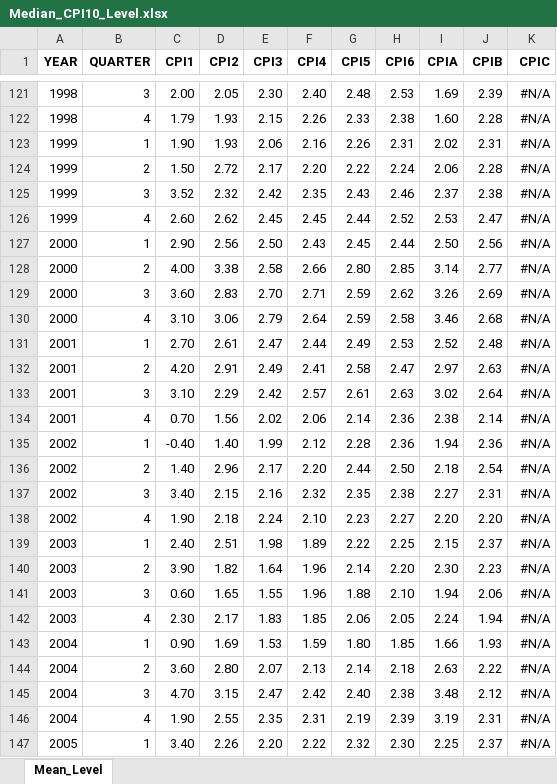
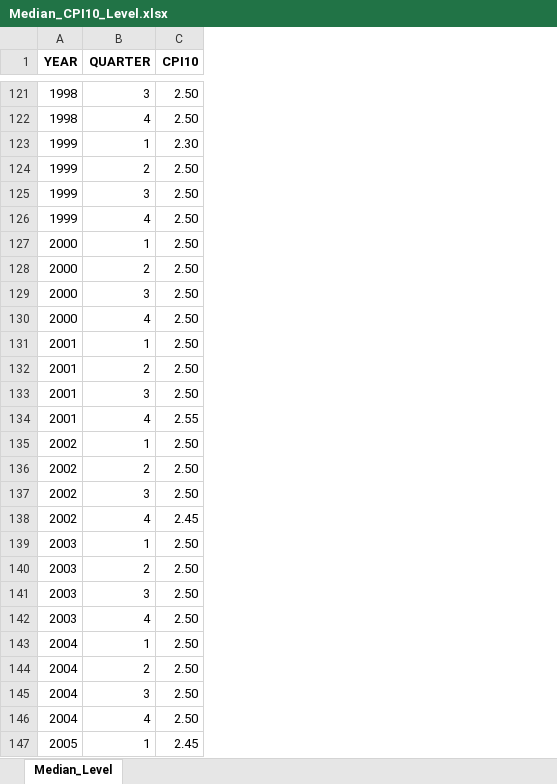
Before and after one commit to elmarmertens/trendInflation, an Excel workbook: Median_CPI10_Level.xlsx, sheet Median_Level, drawn as a sheet; only a part is shown, gaps mark what is left out; values as stored, in another font and other column widths than the file's, no borders; removed rows and columns are numbered as before the commit, all else as after; the diff covers the shown part only; the diff names each change by its address in the sheet, - before the commit and + after, or states it on an @@ line.

```diff
--- a/Median_CPI10_Level.xlsx (sheet Median_Level)
+++ b/Median_CPI10_Level.xlsx (sheet Median_Level)
-sheet tab: Mean_Level
+sheet tab: Median_Level
-column C (CPI1), rows 121-147: 2.00 | 1.79 | 1.90 | 1.50 | 3.52 | 2.60 | 2.90 | 4.00 | 3.60 | 3.10 | 2.70 | 4.20 | 3.10 | 0.70 | -0.40 | 1.40 | 3.40 | 1.90 | 2.40 | 3.90 | 0.60 | 2.30 | 0.90 | 3.60 | 4.70 | 1.90 | 3.40
-column D (CPI2), rows 121-147: 2.05 | 1.93 | 1.93 | 2.72 | 2.32 | 2.62 | 2.56 | 3.38 | 2.83 | 3.06 | 2.61 | 2.91 | 2.29 | 1.56 | 1.40 | 2.96 | 2.15 | 2.18 | 2.51 | 1.82 | 1.65 | 2.17 | 1.69 | 2.80 | 3.15 | 2.55 | 2.26
-column E (CPI3), rows 121-147: 2.30 | 2.15 | 2.06 | 2.17 | 2.42 | 2.45 | 2.50 | 2.58 | 2.70 | 2.79 | 2.47 | 2.49 | 2.42 | 2.02 | 1.99 | 2.17 | 2.16 | 2.24 | 1.98 | 1.64 | 1.55 | 1.83 | 1.53 | 2.07 | 2.47 | 2.35 | 2.20
-column F (CPI4), rows 121-147: 2.40 | 2.26 | 2.16 | 2.20 | 2.35 | 2.45 | 2.43 | 2.66 | 2.71 | 2.64 | 2.44 | 2.41 | 2.57 | 2.06 | 2.12 | 2.20 | 2.32 | 2.10 | 1.89 | 1.96 | 1.96 | 1.85 | 1.59 | 2.13 | 2.42 | 2.31 | 2.22
-column G (CPI5), rows 121-147: 2.48 | 2.33 | 2.26 | 2.22 | 2.43 | 2.44 | 2.45 | 2.80 | 2.59 | 2.59 | 2.49 | 2.58 | 2.61 | 2.14 | 2.28 | 2.44 | 2.35 | 2.23 | 2.22 | 2.14 | 1.88 | 2.06 | 1.80 | 2.14 | 2.40 | 2.19 | 2.32
-column H (CPI6), rows 121-147: 2.53 | 2.38 | 2.31 | 2.24 | 2.46 | 2.52 | 2.44 | 2.85 | 2.62 | 2.58 | 2.53 | 2.47 | 2.63 | 2.36 | 2.36 | 2.50 | 2.38 | 2.27 | 2.25 | 2.20 | 2.10 | 2.05 | 1.85 | 2.18 | 2.38 | 2.39 | 2.30
-column I (CPIA), rows 121-147: 1.69 | 1.60 | 2.02 | 2.06 | 2.37 | 2.53 | 2.50 | 3.14 | 3.26 | 3.46 | 2.52 | 2.97 | 3.02 | 2.38 | 1.94 | 2.18 | 2.27 | 2.20 | 2.15 | 2.30 | 1.94 | 2.24 | 1.66 | 2.63 | 3.48 | 3.19 | 2.25
-column J (CPIB), rows 121-147: 2.39 | 2.28 | 2.31 | 2.28 | 2.38 | 2.47 | 2.56 | 2.77 | 2.69 | 2.68 | 2.48 | 2.63 | 2.64 | 2.14 | 2.36 | 2.54 | 2.31 | 2.20 | 2.37 | 2.23 | 2.06 | 1.94 | 1.93 | 2.22 | 2.12 | 2.31 | 2.37
-C1: CPIC
+C1: CPI10
-C121:C122 (CPI10): #N/A
+C121:C122 (CPI10): 2.50
-C123 (CPI10): #N/A
+C123 (CPI10): 2.30
-C124:C133 (CPI10): #N/A
+C124:C133 (CPI10): 2.50
-C134 (CPI10): #N/A
+C134 (CPI10): 2.55
-C135:C137 (CPI10): #N/A
+C135:C137 (CPI10): 2.50
-C138 (CPI10): #N/A
+C138 (CPI10): 2.45
-C139:C146 (CPI10): #N/A
+C139:C146 (CPI10): 2.50
-C147 (CPI10): #N/A
+C147 (CPI10): 2.45
```
Also changed, not shown: 94 edited cells elsewhere in this sheet, Median_CPI_Level.xlsx, Median_PCE_Level.xlsx, 5 other files.
